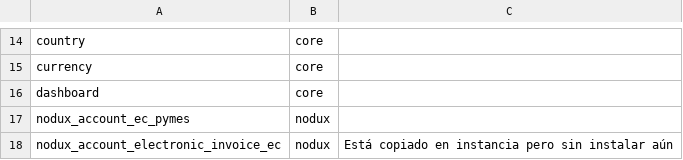
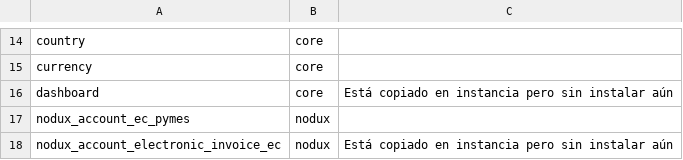
Before and after one commit to fabyc/ndx_nodux_install, a CSV file: install_nodux_clients/modules_pymes_tonerscatamayo.csv, drawn as a sheet; only a part is shown, gaps mark what is left out.

```diff
--- a/install_nodux_clients/modules_pymes_tonerscatamayo.csv
+++ b/install_nodux_clients/modules_pymes_tonerscatamayo.csv
@@ -15,3 +15,3 @@ country,core,
 currency,core,
-dashboard,core,
+dashboard,core,Está copiado en instancia pero sin instalar aún
 nodux_account_ec_pymes,nodux,
```
Also changed, not shown: modules_companies.csv, 1 other file.
